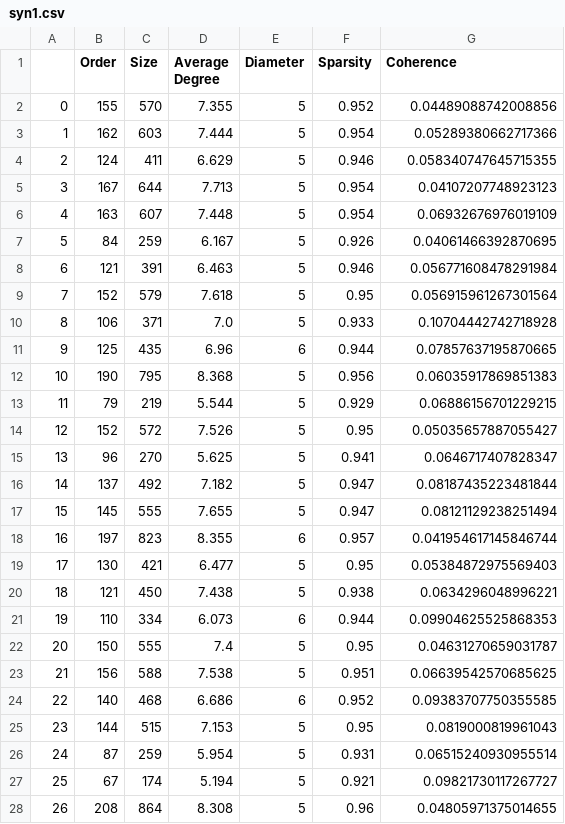
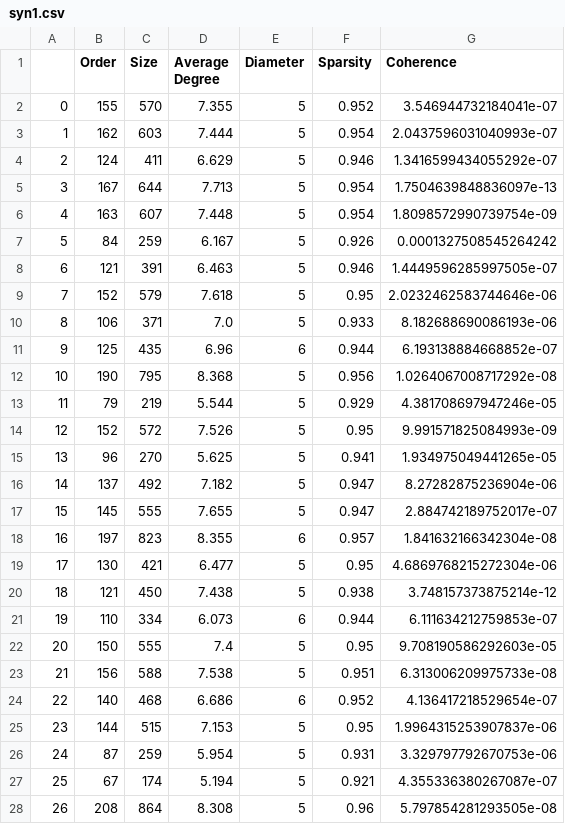
Before and after one commit to ASudu/PGMExplainer_graph_properties, a CSV file: PGM_Node/Explain_GNN/syn1.csv, drawn as a sheet; only a part is shown; the diff covers the shown part only.

Commit message:
Got the formula for coherence

```diff
--- a/PGM_Node/Explain_GNN/syn1.csv
+++ b/PGM_Node/Explain_GNN/syn1.csv
@@ -1,28 +1,28 @@
 ,Order,Size,Average Degree,Diameter,Sparsity,Coherence
-0,155,570,7.355,5,0.952,0.04489088742008856
-1,162,603,7.444,5,0.954,0.05289380662717366
-2,124,411,6.629,5,0.946,0.058340747645715355
-3,167,644,7.713,5,0.954,0.04107207748923123
-4,163,607,7.448,5,0.954,0.06932676976019109
-5,84,259,6.167,5,0.926,0.04061466392870695
-6,121,391,6.463,5,0.946,0.056771608478291984
-7,152,579,7.618,5,0.95,0.056915961267301564
-8,106,371,7.0,5,0.933,0.10704442742718928
-9,125,435,6.96,6,0.944,0.07857637195870665
-10,190,795,8.368,5,0.956,0.06035917869851383
-11,79,219,5.544,5,0.929,0.06886156701229215
-12,152,572,7.526,5,0.95,0.05035657887055427
-13,96,270,5.625,5,0.941,0.0646717407828347
-14,137,492,7.182,5,0.947,0.08187435223481844
-15,145,555,7.655,5,0.947,0.08121129238251494
-16,197,823,8.355,6,0.957,0.041954617145846744
-17,130,421,6.477,5,0.95,0.05384872975569403
-18,121,450,7.438,5,0.938,0.0634296048996221
-19,110,334,6.073,6,0.944,0.09904625525868353
-20,150,555,7.4,5,0.95,0.04631270659031787
-21,156,588,7.538,5,0.951,0.06639542570685625
-22,140,468,6.686,6,0.952,0.09383707750355585
-23,144,515,7.153,5,0.95,0.0819000819961043
-24,87,259,5.954,5,0.931,0.06515240930955514
-25,67,174,5.194,5,0.921,0.09821730117267727
-26,208,864,8.308,5,0.96,0.04805971375014655
+0,155,570,7.355,5,0.952,3.546944732184041e-07
+1,162,603,7.444,5,0.954,2.0437596031040993e-07
+2,124,411,6.629,5,0.946,1.3416599434055292e-07
+3,167,644,7.713,5,0.954,1.7504639848836097e-13
+4,163,607,7.448,5,0.954,1.8098572990739754e-09
+5,84,259,6.167,5,0.926,0.0001327508545264242
+6,121,391,6.463,5,0.946,1.4449596285997505e-07
+7,152,579,7.618,5,0.95,2.0232462583744646e-06
+8,106,371,7.0,5,0.933,8.182688690086193e-06
+9,125,435,6.96,6,0.944,6.193138884668852e-07
+10,190,795,8.368,5,0.956,1.0264067008717292e-08
+11,79,219,5.544,5,0.929,4.381708697947246e-05
+12,152,572,7.526,5,0.95,9.991571825084993e-09
+13,96,270,5.625,5,0.941,1.934975049441265e-05
+14,137,492,7.182,5,0.947,8.27282875236904e-06
+15,145,555,7.655,5,0.947,2.884742189752017e-07
+16,197,823,8.355,6,0.957,1.841632166342304e-08
+17,130,421,6.477,5,0.95,4.6869768215272304e-06
+18,121,450,7.438,5,0.938,3.748157373875214e-12
+19,110,334,6.073,6,0.944,6.111634212759853e-07
+20,150,555,7.4,5,0.95,9.708190586292603e-05
+21,156,588,7.538,5,0.951,6.313006209975733e-08
+22,140,468,6.686,6,0.952,4.136417218529654e-07
+23,144,515,7.153,5,0.95,1.9964315253907837e-06
+24,87,259,5.954,5,0.931,3.329797792670753e-06
+25,67,174,5.194,5,0.921,4.355336380267087e-07
+26,208,864,8.308,5,0.96,5.797854281293505e-08
```
Also changed, not shown: 33 edited cells elsewhere in this file, 2 other files.
